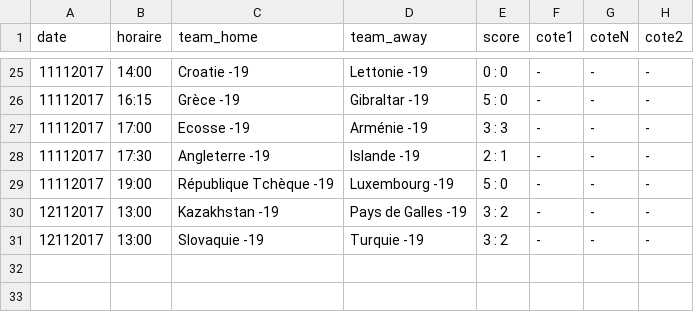
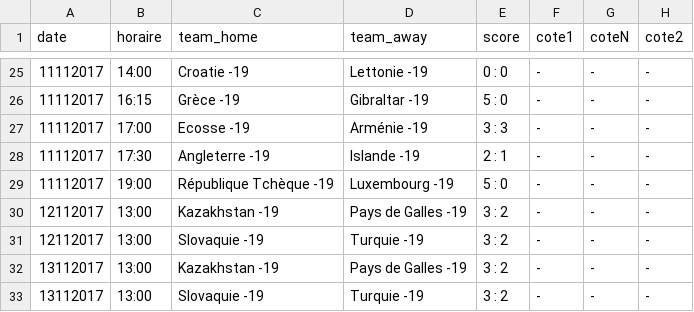
Before and after one commit to srivollet/jbetapp, a CSV file: betapp/src/main/resources/Euro U19 - 1er Tour.csv, drawn as a sheet; only a part is shown, gaps mark what is left out; the diff names each change by its address in the sheet, - before the commit and + after, or states it on an @@ line.

```diff
--- a/betapp/src/main/resources/Euro U19 - 1er Tour.csv
+++ b/betapp/src/main/resources/Euro U19 - 1er Tour.csv
+row 32: 13112017 | 13:00 | Kazakhstan -19 | Pays de Galles -19 | 3 : 2 | - | - | -
+row 33: 13112017 | 13:00 | Slovaquie -19 | Turquie -19 | 3 : 2 | - | - | -
```
Also changed, not shown: betapp/src/main/resources/Amical International.csv, betapp/src/main/resources/Euro U21 - Qualification.csv, 23 other files.
